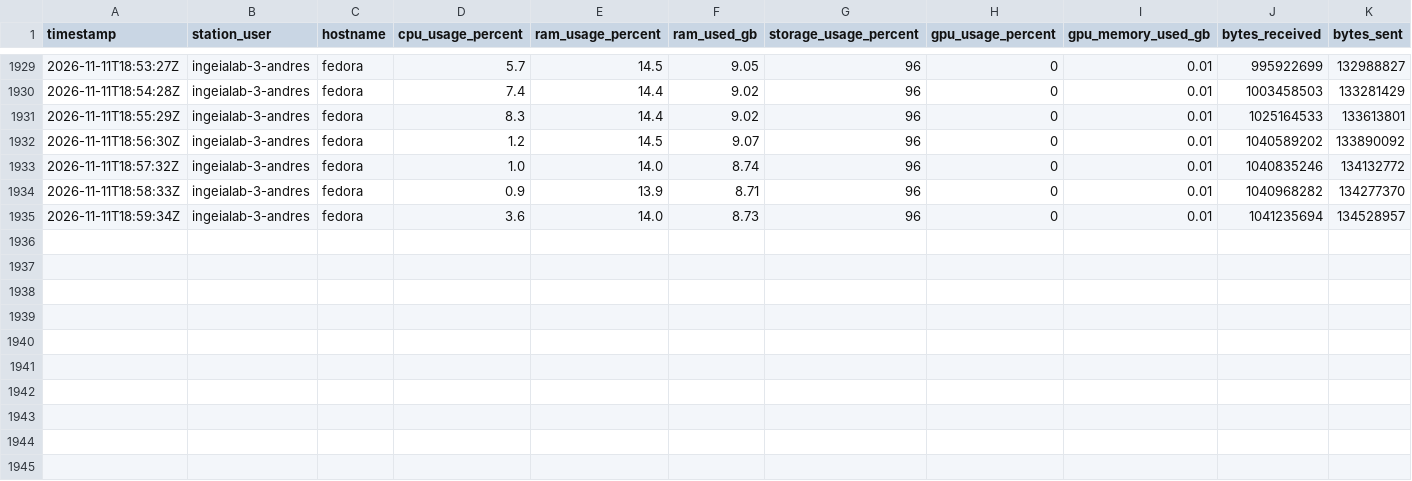
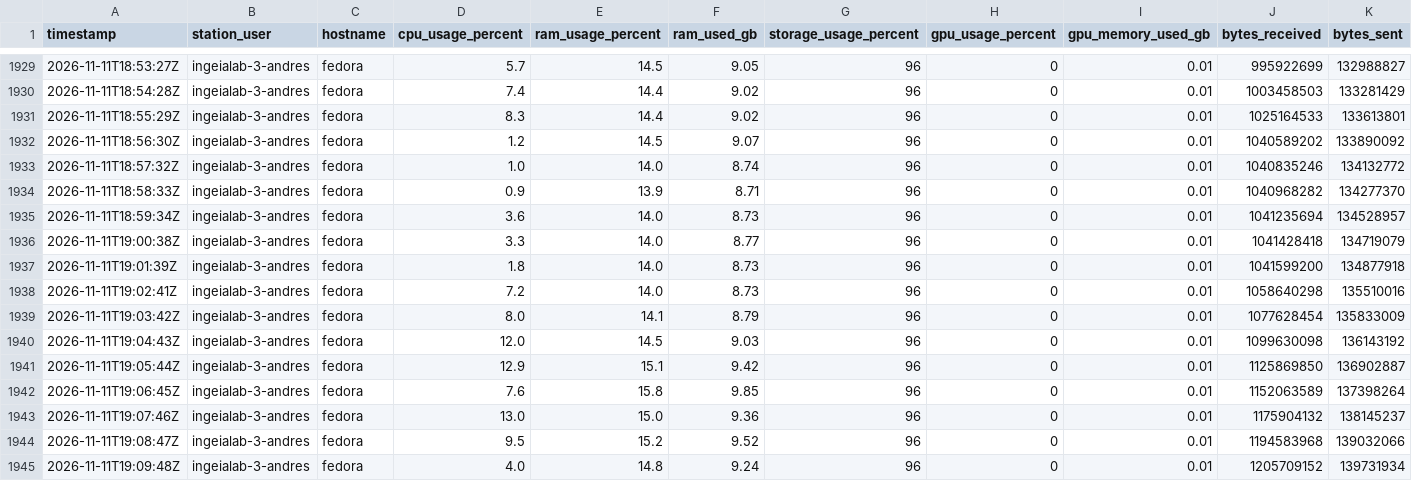
Before and after one commit to SavIA-Lab/savia-traffic, a CSV file: dashboard/data/telemetry_WS-03.csv, drawn as a sheet; only a part is shown, gaps mark what is left out; rows hold the shown columns only; the diff names each change by its address in the sheet, - before the commit and + after, or states it on an @@ line.

Commit message:
data: workstation03 telemetry 2026-11-11T19:09:50Z

```diff
--- a/dashboard/data/telemetry_WS-03.csv
+++ b/dashboard/data/telemetry_WS-03.csv
+row 1936: 2026-11-11T19:00:38Z | ingeialab-3-andres | fedora | 3.3 | 14.0 | 8.77 | 96 | 0 | 0.01 | 1041428418 | 134719079
+row 1937: 2026-11-11T19:01:39Z | ingeialab-3-andres | fedora | 1.8 | 14.0 | 8.73 | 96 | 0 | 0.01 | 1041599200 | 134877918
+row 1938: 2026-11-11T19:02:41Z | ingeialab-3-andres | fedora | 7.2 | 14.0 | 8.73 | 96 | 0 | 0.01 | 1058640298 | 135510016
+row 1939: 2026-11-11T19:03:42Z | ingeialab-3-andres | fedora | 8.0 | 14.1 | 8.79 | 96 | 0 | 0.01 | 1077628454 | 135833009
+row 1940: 2026-11-11T19:04:43Z | ingeialab-3-andres | fedora | 12.0 | 14.5 | 9.03 | 96 | 0 | 0.01 | 1099630098 | 136143192
+row 1941: 2026-11-11T19:05:44Z | ingeialab-3-andres | fedora | 12.9 | 15.1 | 9.42 | 96 | 0 | 0.01 | 1125869850 | 136902887
+row 1942: 2026-11-11T19:06:45Z | ingeialab-3-andres | fedora | 7.6 | 15.8 | 9.85 | 96 | 0 | 0.01 | 1152063589 | 137398264
+row 1943: 2026-11-11T19:07:46Z | ingeialab-3-andres | fedora | 13.0 | 15.0 | 9.36 | 96 | 0 | 0.01 | 1175904132 | 138145237
+row 1944: 2026-11-11T19:08:47Z | ingeialab-3-andres | fedora | 9.5 | 15.2 | 9.52 | 96 | 0 | 0.01 | 1194583968 | 139032066
+row 1945: 2026-11-11T19:09:48Z | ingeialab-3-andres | fedora | 4.0 | 14.8 | 9.24 | 96 | 0 | 0.01 | 1205709152 | 139731934
```
